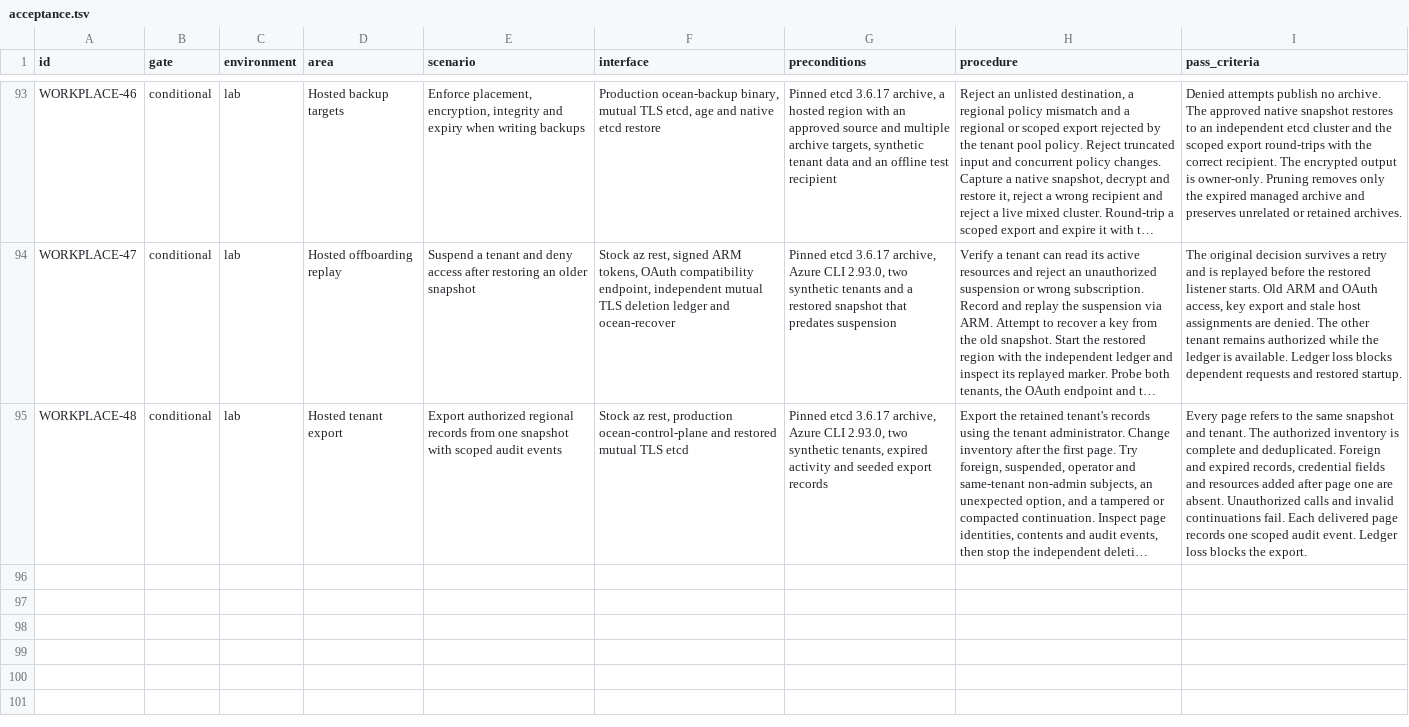
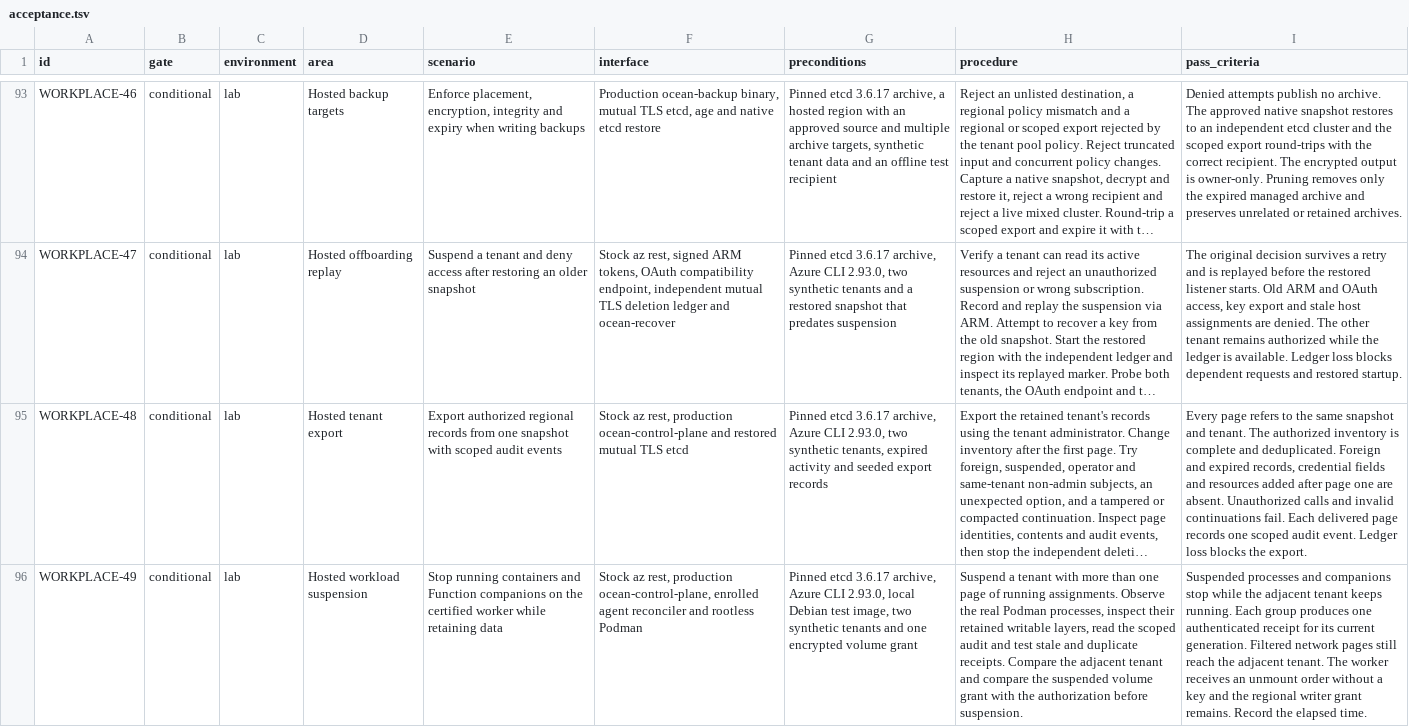
Before and after one commit to Weichwolf/ocean, a TSV file: acceptance.tsv, drawn as a sheet; only a part is shown, gaps mark what is left out; long unchanged cells end in …; the diff names each change by its address in the sheet, - before the commit and + after, or states it on an @@ line.

Commit message:
Stop hosted container workloads during tenant suspension

```diff
--- a/acceptance.tsv
+++ b/acceptance.tsv
+row 96: WORKPLACE-49 | conditional | lab | Hosted workload suspension | Stop running containers and Function companions on the certified worker while retaining data | Stock az rest, production ocean-control-plane, enrolled agent reconciler and rootless Podman | Pinned etcd 3.6.17 archive, Azure CLI 2.93.0, local Debian test image, two synthetic tenants and one encrypted volume grant | Suspend a tenant with more than one page of running assignments. Observe the real Podman processes, inspect their retained writable layers, read the scoped audit and test stale and duplicate receipts. Compare the adjacent tenant and compare the suspended volume grant with the authorization before suspension. | Suspended processes and companions stop while the adjacent tenant keeps running. Each group produces one authenticated receipt for its current generation. Filtered network pages still reach the adjacent tenant. The worker receives an unmount order without a key and the regional writer grant remains. Record the elapsed time.
```
Also changed, not shown: 16 other files.
